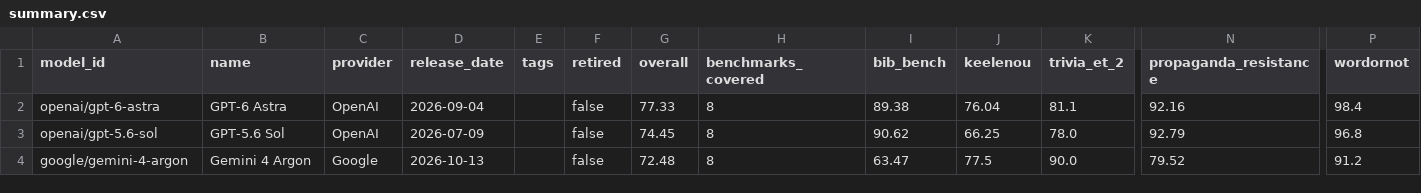
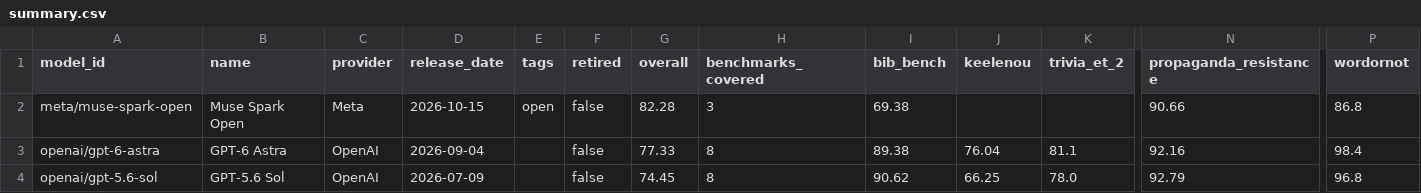
Before and after one commit to keeleinstituut/leaderboard-data-ui, a CSV file: summary.csv, drawn as a sheet; only a part is shown, gaps mark what is left out; the shorter side is filled out with more unchanged rows; rows hold the shown columns only; the diff names each change by its address in the sheet, - before the commit and + after, or states it on an @@ line.

```diff
--- a/summary.csv
+++ b/summary.csv
+row 2: meta/muse-spark-open | Muse Spark Open | Meta | 2026-10-15 | open | false | 82.28 | 3 | 69.38 |  |  | 90.66 | 86.8
```
Also changed, not shown: 4 other files.
